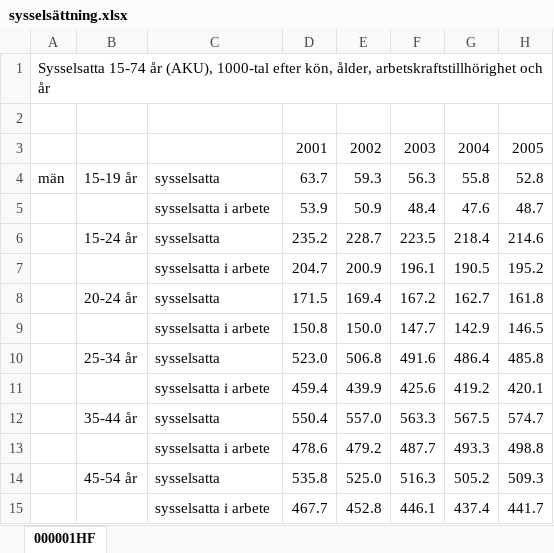
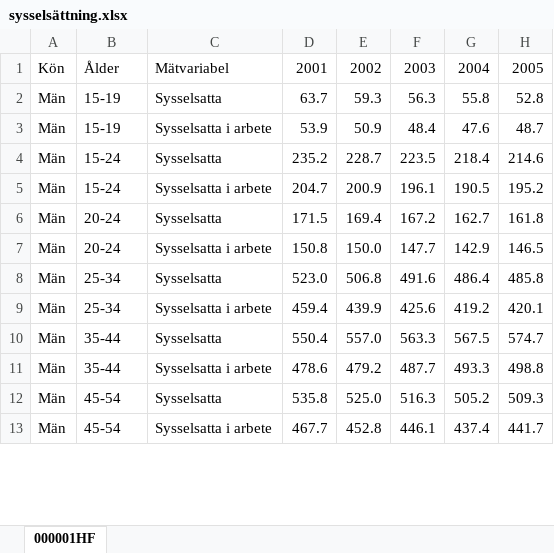
Before and after one commit to lindw3/svenskstatistik-arbete, an Excel workbook: data/sysselsättning.xlsx, sheet 000001HF, drawn as a sheet; only a part is shown; values as stored, in another font and other column widths than the file's, no cell formats; removed rows and columns are numbered as before the commit, all else as after; rows hold the shown columns only; the diff covers the shown part only; the diff names each change by its address in the sheet, - before the commit and + after, or states it on an @@ line.

```diff
--- a/data/sysselsättning.xlsx (sheet 000001HF)
+++ b/data/sysselsättning.xlsx (sheet 000001HF)
-row 1: Sysselsatta 15-74 år (AKU), 1000-tal efter kön, ålder, arbetskraftstillhörighet och år
-row 2: (empty)
-A1: (empty)
+A1: Kön
-B1: (empty)
+B1: Ålder
-C1: (empty)
+C1: Mätvariabel
-A2: män
+A2: Män
-B2: 15-19 år
+B2: 15-19
-C2: sysselsatta
+C2: Sysselsatta
-A3:A13: (empty)
+A3:A13: Män
-B3: (empty)
+B3: 15-19
-C3: sysselsatta i arbete
+C3: Sysselsatta i arbete
-B4: 15-24 år
+B4: 15-24
-C4: sysselsatta
+C4: Sysselsatta
-B5: (empty)
+B5: 15-24
-C5: sysselsatta i arbete
+C5: Sysselsatta i arbete
-B6: 20-24 år
+B6: 20-24
-C6: sysselsatta
+C6: Sysselsatta
-B7: (empty)
+B7: 20-24
-C7: sysselsatta i arbete
+C7: Sysselsatta i arbete
-B8: 25-34 år
+B8: 25-34
-C8: sysselsatta
+C8: Sysselsatta
-B9: (empty)
+B9: 25-34
-C9: sysselsatta i arbete
+C9: Sysselsatta i arbete
-B10: 35-44 år
+B10: 35-44
-C10: sysselsatta
+C10: Sysselsatta
-B11: (empty)
+B11: 35-44
-C11: sysselsatta i arbete
+C11: Sysselsatta i arbete
-B12: 45-54 år
+B12: 45-54
-C12: sysselsatta
+C12: Sysselsatta
-B13: (empty)
+B13: 45-54
-C13: sysselsatta i arbete
+C13: Sysselsatta i arbete
```
Also changed, not shown: 42 removed rows and 108 edited cells elsewhere in this sheet, cell formats, data/anställning_näringsgren.xlsx, data/lönespridning.xlsx, 28 other files.
